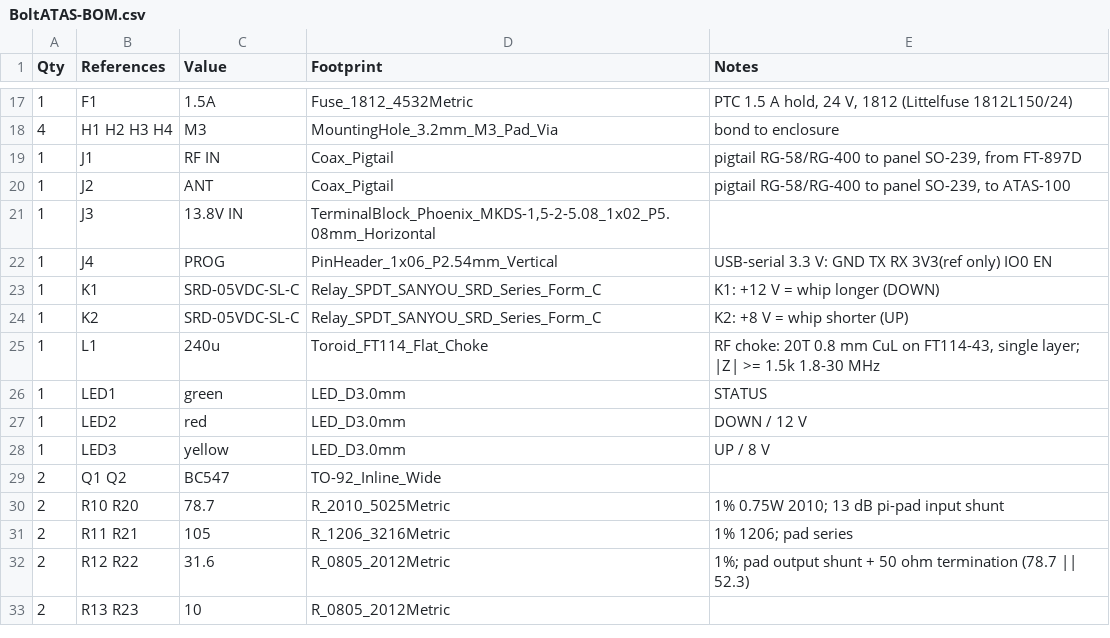
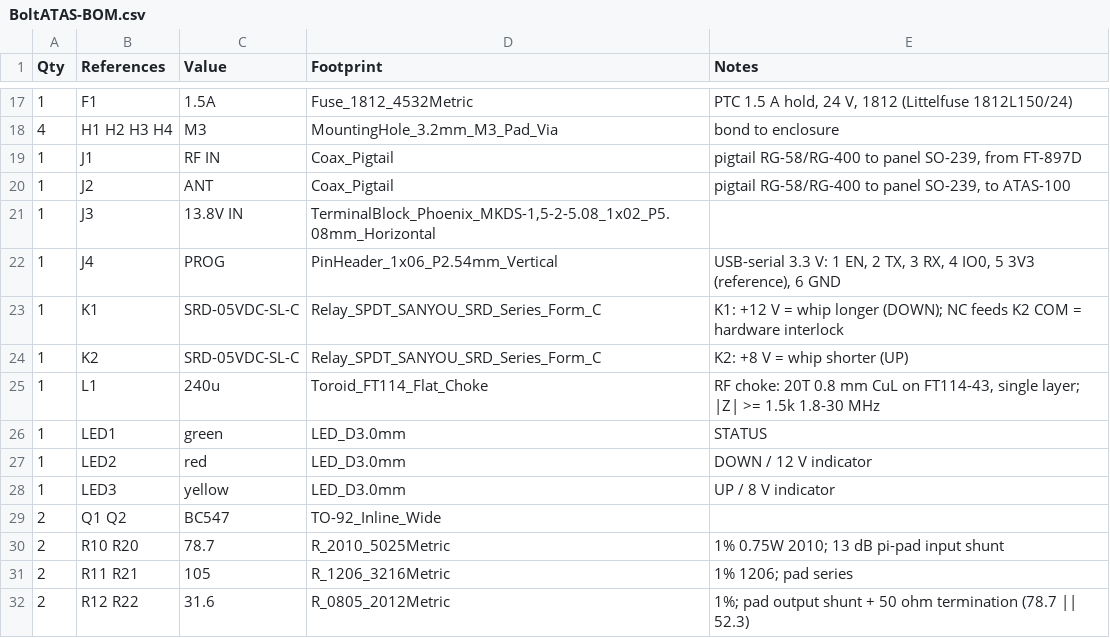
Before and after one commit to pe5jw/BoltAtas, a CSV file: hardware/fab/BoltATAS-BOM.csv, drawn as a sheet; only a part is shown, gaps mark what is left out; the shorter side is filled out with more unchanged rows.

```diff
--- a/hardware/fab/BoltATAS-BOM.csv
+++ b/hardware/fab/BoltATAS-BOM.csv
@@ -21,4 +21,4 @@ Qty,References,Value,Footprint,Notes
 1,J3,13.8V IN,"TerminalBlock_Phoenix_MKDS-1,5-2-5.08_1x02_P5.08mm_Horizontal",
-1,J4,PROG,PinHeader_1x06_P2.54mm_Vertical,USB-serial 3.3 V: GND TX RX 3V3(ref only) IO0 EN
-1,K1,SRD-05VDC-SL-C,Relay_SPDT_SANYOU_SRD_Series_Form_C,K1: +12 V = whip longer (DOWN)
+1,J4,PROG,PinHeader_1x06_P2.54mm_Vertical,"USB-serial 3.3 V: 1 EN, 2 TX, 3 RX, 4 IO0, 5 3V3 (reference), 6 GND"
+1,K1,SRD-05VDC-SL-C,Relay_SPDT_SANYOU_SRD_Series_Form_C,K1: +12 V = whip longer (DOWN); NC feeds K2 COM = hardware interlock
 1,K2,SRD-05VDC-SL-C,Relay_SPDT_SANYOU_SRD_Series_Form_C,K2: +8 V = whip shorter (UP)
@@ -26,4 +26,4 @@ Qty,References,Value,Footprint,Notes
 1,LED1,green,LED_D3.0mm,STATUS
-1,LED2,red,LED_D3.0mm,DOWN / 12 V
-1,LED3,yellow,LED_D3.0mm,UP / 8 V
+1,LED2,red,LED_D3.0mm,DOWN / 12 V indicator
+1,LED3,yellow,LED_D3.0mm,UP / 8 V indicator
 2,Q1 Q2,BC547,TO-92_Inline_Wide,
```
Also changed, not shown: hardware/fab/BoltATAS-pos.csv, 21 other files.
